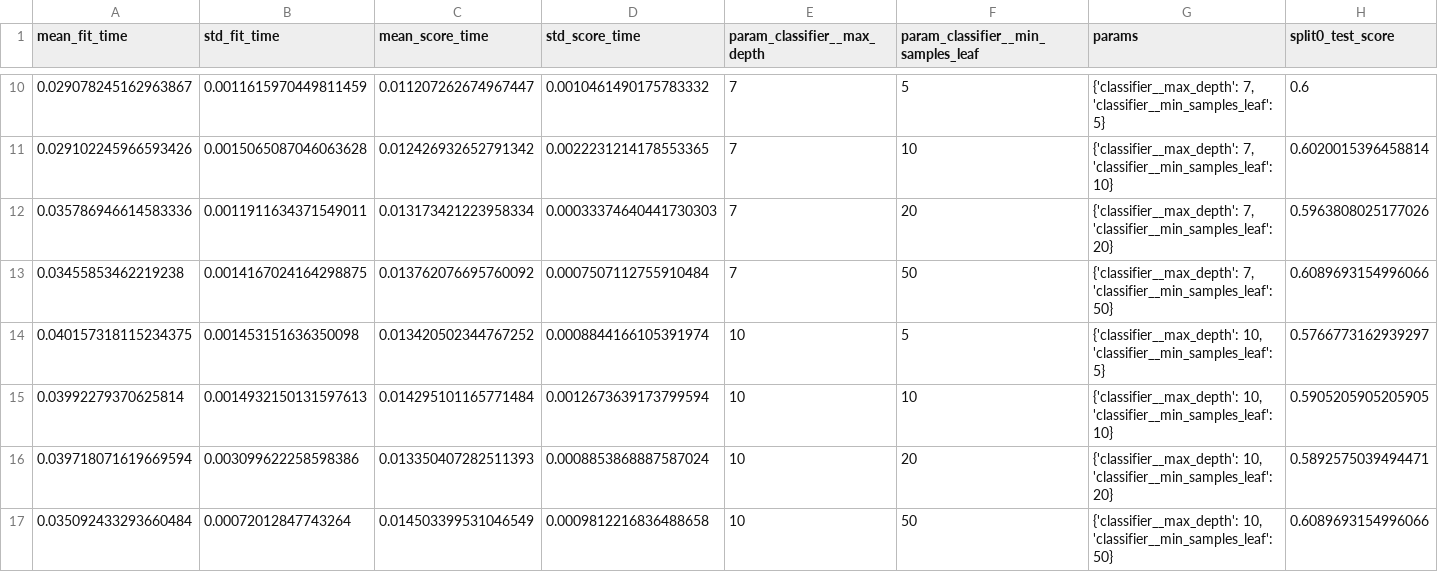
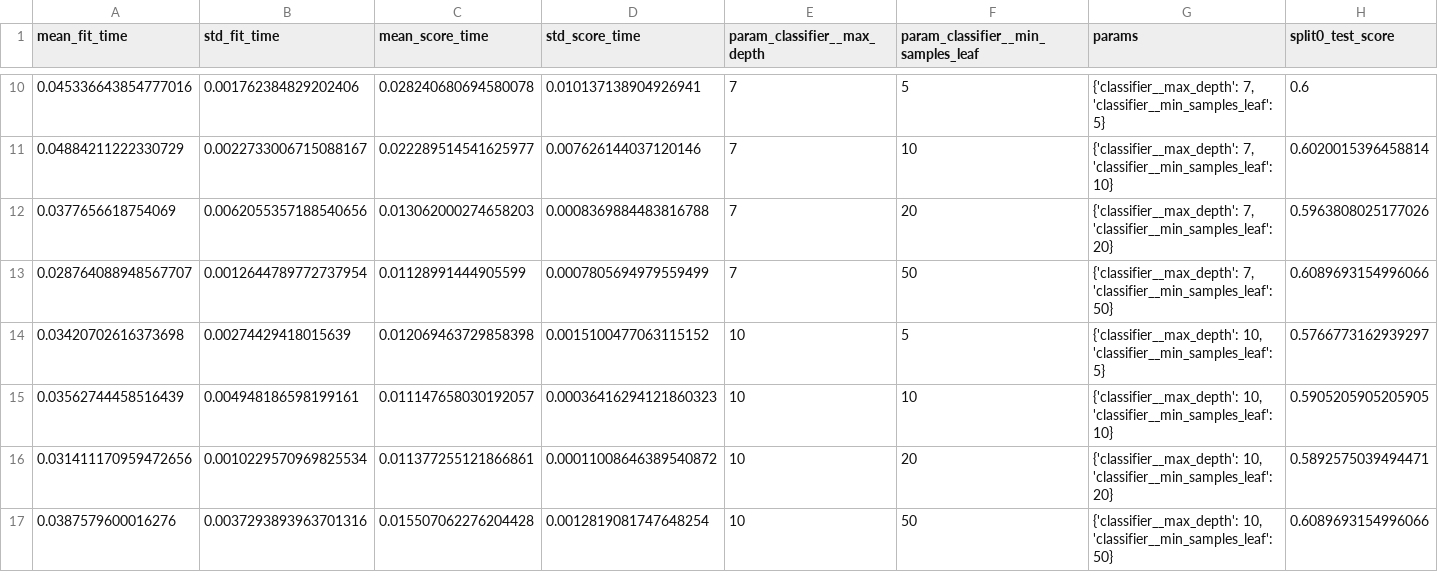
Before and after one commit to Hariluxshun1/telcom-churn, a CSV file: reports/decision_tree_tuning_results.csv, drawn as a sheet; only a part is shown, gaps mark what is left out; the diff covers the shown part only; the diff names each change by its address in the sheet, - before the commit and + after, or states it on an @@ line.

```diff
--- a/reports/decision_tree_tuning_results.csv
+++ b/reports/decision_tree_tuning_results.csv
-A10 (mean_fit_time): 0.029078245162963867
+A10 (mean_fit_time): 0.045336643854777016
-B10 (std_fit_time): 0.0011615970449811459
+B10 (std_fit_time): 0.001762384829202406
-C10 (mean_score_time): 0.011207262674967447
+C10 (mean_score_time): 0.028240680694580078
-D10 (std_score_time): 0.0010461490175783332
+D10 (std_score_time): 0.010137138904926941
-A11 (mean_fit_time): 0.029102245966593426
+A11 (mean_fit_time): 0.04884211222330729
-B11 (std_fit_time): 0.0015065087046063628
+B11 (std_fit_time): 0.0022733006715088167
-C11 (mean_score_time): 0.012426932652791342
+C11 (mean_score_time): 0.022289514541625977
-D11 (std_score_time): 0.0022231214178553365
+D11 (std_score_time): 0.007626144037120146
-A12 (mean_fit_time): 0.035786946614583336
+A12 (mean_fit_time): 0.0377656618754069
-B12 (std_fit_time): 0.0011911634371549011
+B12 (std_fit_time): 0.0062055357188540656
-C12 (mean_score_time): 0.013173421223958334
+C12 (mean_score_time): 0.013062000274658203
-D12 (std_score_time): 0.00033374640441730303
+D12 (std_score_time): 0.0008369884483816788
-A13 (mean_fit_time): 0.03455853462219238
+A13 (mean_fit_time): 0.028764088948567707
-B13 (std_fit_time): 0.0014167024164298875
+B13 (std_fit_time): 0.0012644789772737954
-C13 (mean_score_time): 0.013762076695760092
+C13 (mean_score_time): 0.01128991444905599
-D13 (std_score_time): 0.0007507112755910484
+D13 (std_score_time): 0.0007805694979559499
-A14 (mean_fit_time): 0.040157318115234375
+A14 (mean_fit_time): 0.03420702616373698
-B14 (std_fit_time): 0.001453151636350098
+B14 (std_fit_time): 0.00274429418015639
-C14 (mean_score_time): 0.013420502344767252
+C14 (mean_score_time): 0.012069463729858398
-D14 (std_score_time): 0.0008844166105391974
+D14 (std_score_time): 0.0015100477063115152
-A15 (mean_fit_time): 0.03992279370625814
+A15 (mean_fit_time): 0.03562744458516439
-B15 (std_fit_time): 0.0014932150131597613
+B15 (std_fit_time): 0.004948186598199161
-C15 (mean_score_time): 0.014295101165771484
+C15 (mean_score_time): 0.011147658030192057
-D15 (std_score_time): 0.0012673639173799594
+D15 (std_score_time): 0.00036416294121860323
-A16 (mean_fit_time): 0.039718071619669594
+A16 (mean_fit_time): 0.031411170959472656
-B16 (std_fit_time): 0.003099622258598386
+B16 (std_fit_time): 0.0010229570969825534
-C16 (mean_score_time): 0.013350407282511393
+C16 (mean_score_time): 0.011377255121866861
-D16 (std_score_time): 0.0008853868887587024
+D16 (std_score_time): 0.00011008646389540872
-A17 (mean_fit_time): 0.035092433293660484
+A17 (mean_fit_time): 0.0387579600016276
-B17 (std_fit_time): 0.00072012847743264
+B17 (std_fit_time): 0.0037293893963701316
-C17 (mean_score_time): 0.014503399531046549
+C17 (mean_score_time): 0.015507062276204428
-D17 (std_score_time): 0.0009812216836488658
+D17 (std_score_time): 0.0012819081747648254
```
Also changed, not shown: 48 edited cells elsewhere in this file, 3 other files.
